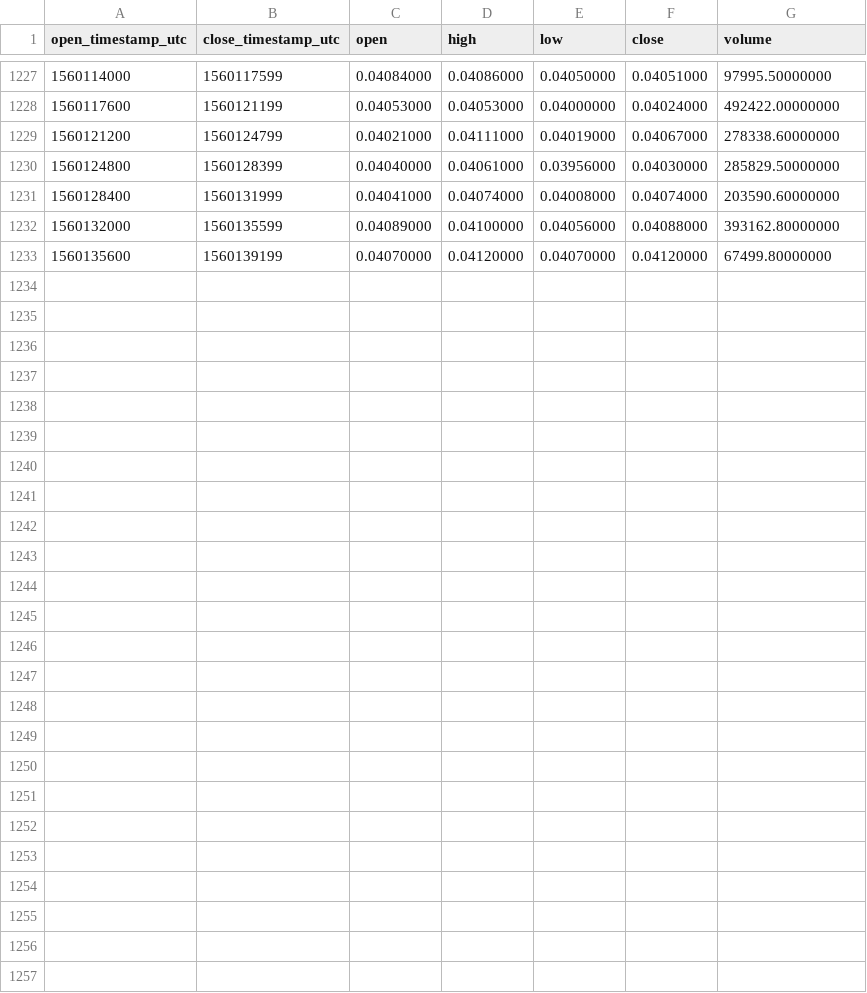
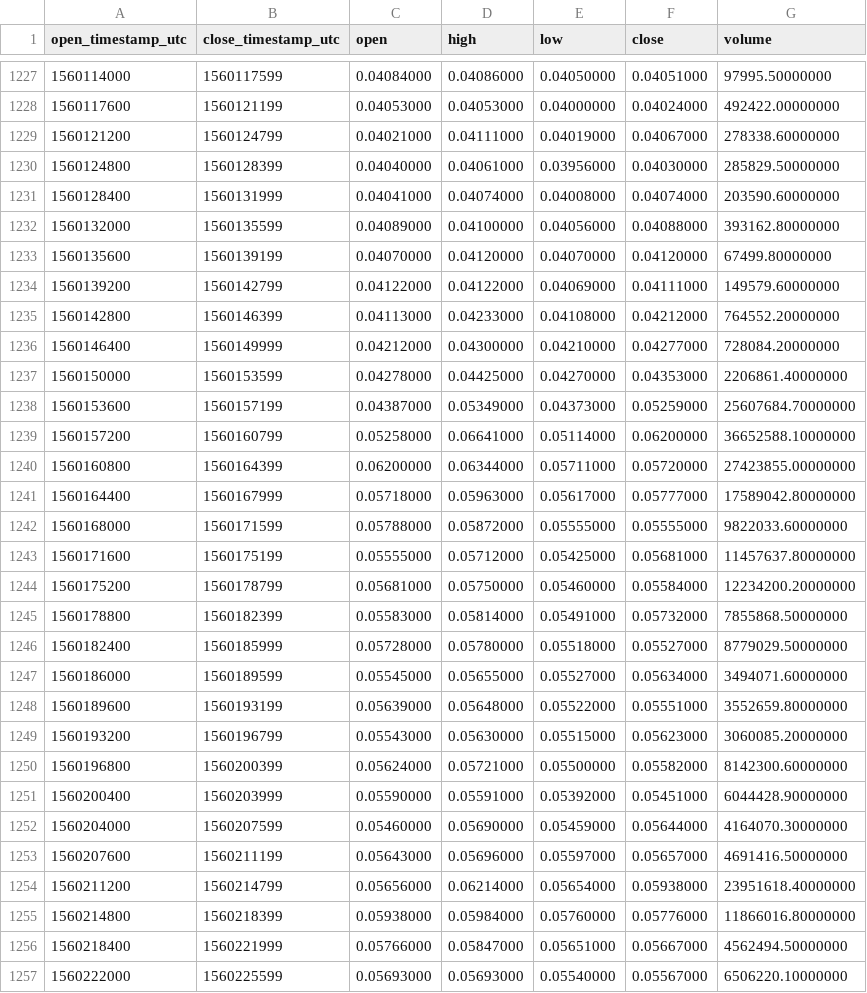
Before and after one commit to cryptobigbro/binance-MITHUSDT, a CSV file: binance-MITHUSDT-1h.csv, drawn as a sheet; only a part is shown, gaps mark what is left out; the diff names each change by its address in the sheet, - before the commit and + after, or states it on an @@ line.

Commit message:
Update OHLCV data.

```diff
--- a/binance-MITHUSDT-1h.csv
+++ b/binance-MITHUSDT-1h.csv
+row 1234: 1560139200 | 1560142799 | 0.04122000 | 0.04122000 | 0.04069000 | 0.04111000 | 149579.60000000
+row 1235: 1560142800 | 1560146399 | 0.04113000 | 0.04233000 | 0.04108000 | 0.04212000 | 764552.20000000
+row 1236: 1560146400 | 1560149999 | 0.04212000 | 0.04300000 | 0.04210000 | 0.04277000 | 728084.20000000
+row 1237: 1560150000 | 1560153599 | 0.04278000 | 0.04425000 | 0.04270000 | 0.04353000 | 2206861.40000000
+row 1238: 1560153600 | 1560157199 | 0.04387000 | 0.05349000 | 0.04373000 | 0.05259000 | 25607684.70000000
+row 1239: 1560157200 | 1560160799 | 0.05258000 | 0.06641000 | 0.05114000 | 0.06200000 | 36652588.10000000
+row 1240: 1560160800 | 1560164399 | 0.06200000 | 0.06344000 | 0.05711000 | 0.05720000 | 27423855.00000000
+row 1241: 1560164400 | 1560167999 | 0.05718000 | 0.05963000 | 0.05617000 | 0.05777000 | 17589042.80000000
+row 1242: 1560168000 | 1560171599 | 0.05788000 | 0.05872000 | 0.05555000 | 0.05555000 | 9822033.60000000
+row 1243: 1560171600 | 1560175199 | 0.05555000 | 0.05712000 | 0.05425000 | 0.05681000 | 11457637.80000000
+row 1244: 1560175200 | 1560178799 | 0.05681000 | 0.05750000 | 0.05460000 | 0.05584000 | 12234200.20000000
+row 1245: 1560178800 | 1560182399 | 0.05583000 | 0.05814000 | 0.05491000 | 0.05732000 | 7855868.50000000
+row 1246: 1560182400 | 1560185999 | 0.05728000 | 0.05780000 | 0.05518000 | 0.05527000 | 8779029.50000000
+row 1247: 1560186000 | 1560189599 | 0.05545000 | 0.05655000 | 0.05527000 | 0.05634000 | 3494071.60000000
+row 1248: 1560189600 | 1560193199 | 0.05639000 | 0.05648000 | 0.05522000 | 0.05551000 | 3552659.80000000
+row 1249: 1560193200 | 1560196799 | 0.05543000 | 0.05630000 | 0.05515000 | 0.05623000 | 3060085.20000000
+row 1250: 1560196800 | 1560200399 | 0.05624000 | 0.05721000 | 0.05500000 | 0.05582000 | 8142300.60000000
+row 1251: 1560200400 | 1560203999 | 0.05590000 | 0.05591000 | 0.05392000 | 0.05451000 | 6044428.90000000
+row 1252: 1560204000 | 1560207599 | 0.05460000 | 0.05690000 | 0.05459000 | 0.05644000 | 4164070.30000000
+row 1253: 1560207600 | 1560211199 | 0.05643000 | 0.05696000 | 0.05597000 | 0.05657000 | 4691416.50000000
+row 1254: 1560211200 | 1560214799 | 0.05656000 | 0.06214000 | 0.05654000 | 0.05938000 | 23951618.40000000
+row 1255: 1560214800 | 1560218399 | 0.05938000 | 0.05984000 | 0.05760000 | 0.05776000 | 11866016.80000000
+row 1256: 1560218400 | 1560221999 | 0.05766000 | 0.05847000 | 0.05651000 | 0.05667000 | 4562494.50000000
+row 1257: 1560222000 | 1560225599 | 0.05693000 | 0.05693000 | 0.05540000 | 0.05567000 | 6506220.10000000
```
Also changed, not shown: binance-MITHUSDT-1d.csv.
